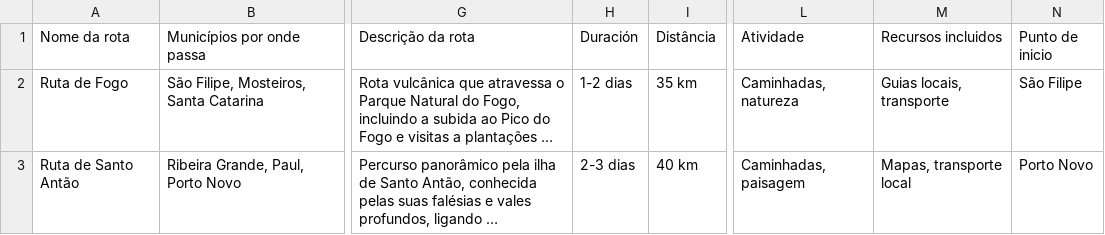
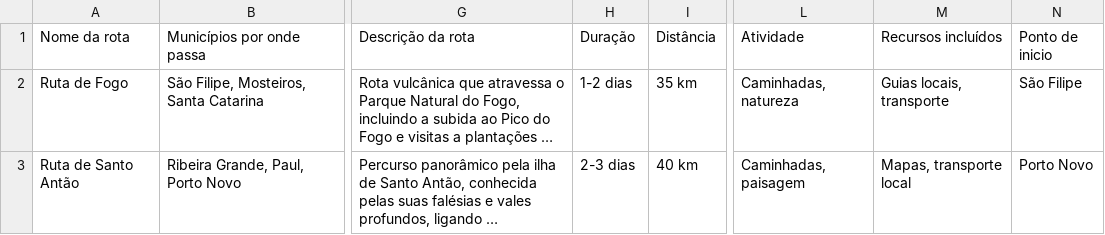
Before and after one commit to MottumData/Recursos_Turisticos_Cabo_Verde, a CSV file: data/rutas_cabo_verde_pt.csv, drawn as a sheet; only a part is shown, gaps mark what is left out; long unchanged cells end in …; the diff names each change by its address in the sheet, - before the commit and + after, or states it on an @@ line.

Commit message:
arreglado cambio de idioma y carga de datos de rutas, además de cambiar idiomas de botones y de mensajes en streamlit

```diff
--- a/data/rutas_cabo_verde_pt.csv
+++ b/data/rutas_cabo_verde_pt.csv
-H1: Duración
+H1: Duração
-M1: Recursos incluidos
+M1: Recursos incluídos
-N1: Punto de inicio
+N1: Ponto de inicio
```
Also changed, not shown: 9 other files.
